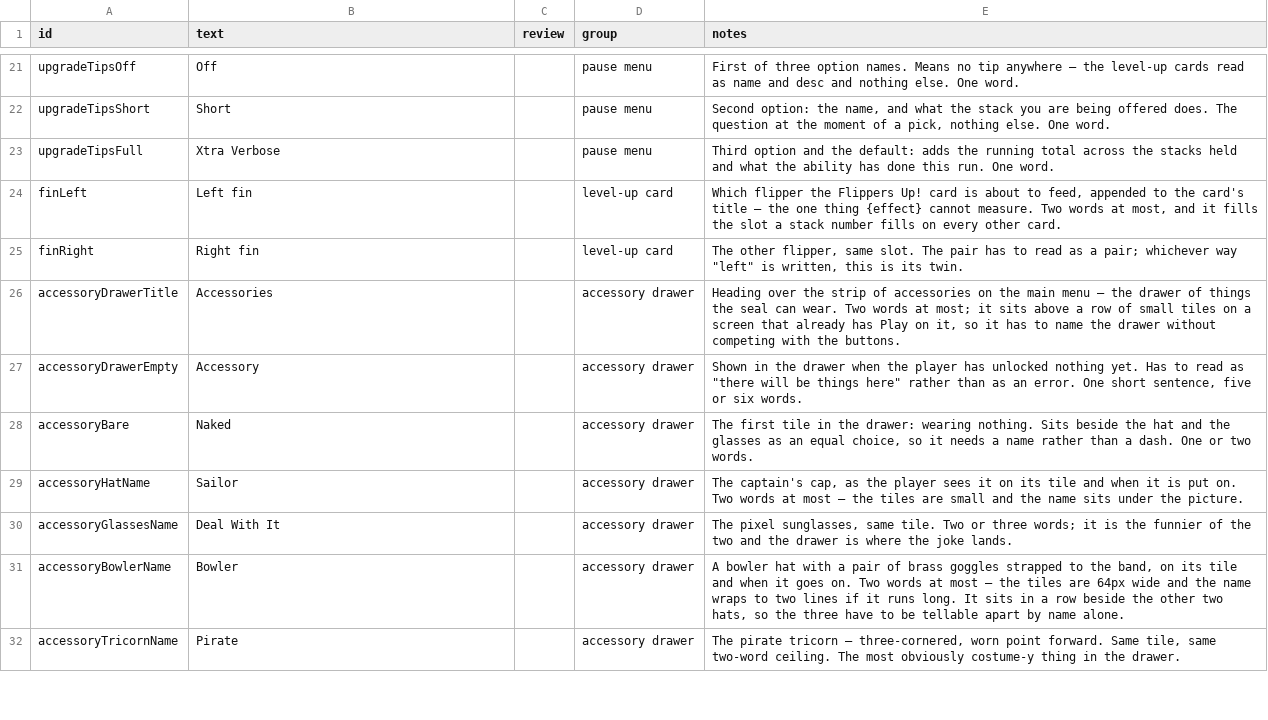
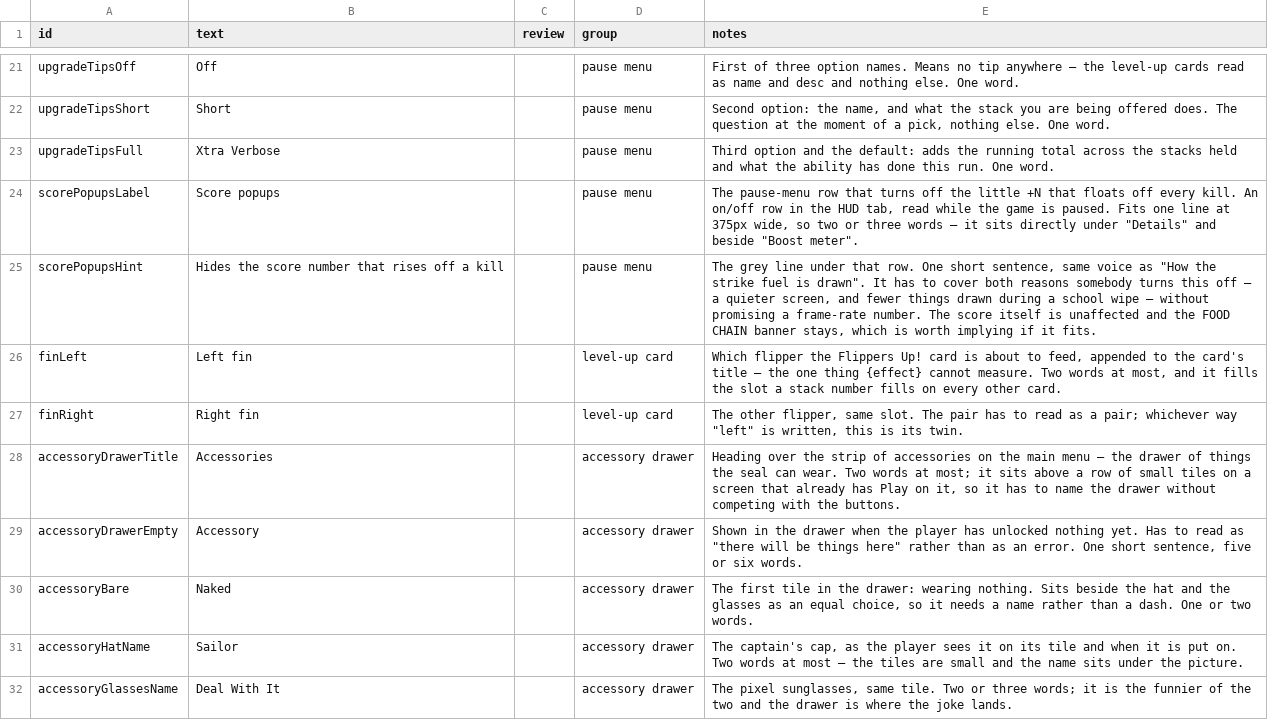
Before and after one commit to ethangoldhammer/seal-survivor, a CSV file: path/src/uiText.csv, drawn as a sheet; only a part is shown, gaps mark what is left out; the shorter side is filled out with more unchanged rows; the diff names each change by its address in the sheet, - before the commit and + after, or states it on an @@ line.

```diff
--- a/path/src/uiText.csv
+++ b/path/src/uiText.csv
+row 24: scorePopupsLabel | Score popups |  | pause menu | The pause-menu row that turns off the little +N that floats off every kill. An on/off row in the HUD tab, read while the game is paused. Fits one line at 375px wide, so two or three words — it sits directly under "Details" and beside "Boost meter".
+row 25: scorePopupsHint | Hides the score number that rises off a kill |  | pause menu | The grey line under that row. One short sentence, same voice as "How the strike fuel is drawn". It has to cover both reasons somebody turns this off — a quieter screen, and fewer things drawn during a school wipe — without promising a frame-rate number. The score itself is unaffected and the FOOD CHAIN banner stays, which is worth implying if it fits.
```
Also changed, not shown: path/src/assets.csv, path/src/bosses.csv, 42 other files.
